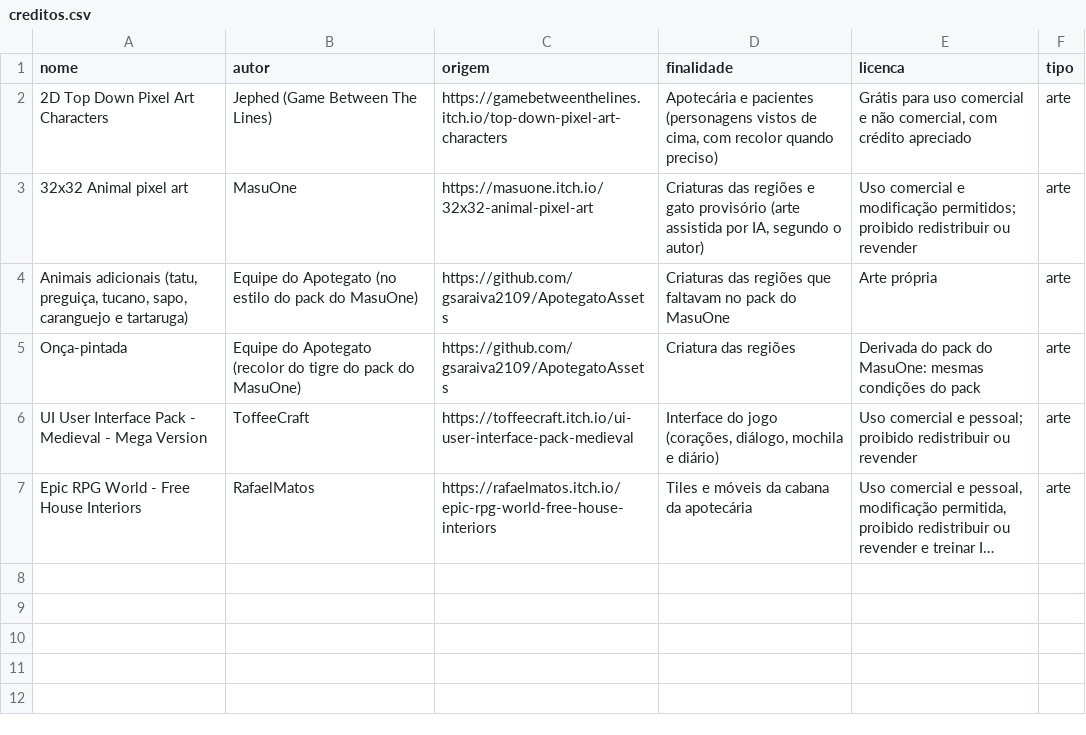
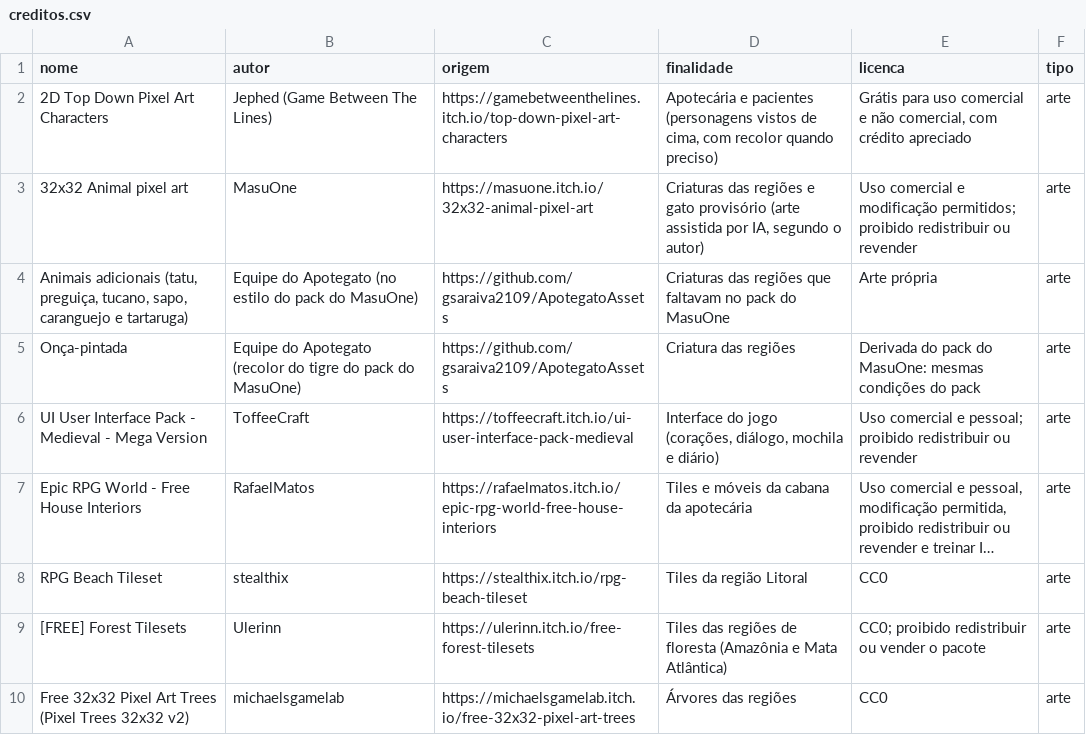
Before and after one commit to gsaraiva2109/Apotegato, a CSV file: data/creditos.csv, drawn as a sheet; long unchanged cells end in …; the diff names each change by its address in the sheet, - before the commit and + after, or states it on an @@ line.

Commit message:
Registra os tilesets de praia, floresta e árvores nos créditos

```diff
--- a/data/creditos.csv
+++ b/data/creditos.csv
+row 8: RPG Beach Tileset | stealthix | https://stealthix.itch.io/rpg-beach-tileset | Tiles da região Litoral | CC0 | arte
+row 9: [FREE] Forest Tilesets | Ulerinn | https://ulerinn.itch.io/free-forest-tilesets | Tiles das regiões de floresta (Amazônia e Mata Atlântica) | CC0; proibido redistribuir ou vender o pacote | arte
+row 10: Free 32x32 Pixel Art Trees (Pixel Trees 32x32 v2) | michaelsgamelab | https://michaelsgamelab.itch.io/free-32x32-pixel-art-trees | Árvores das regiões | CC0 | arte
```
